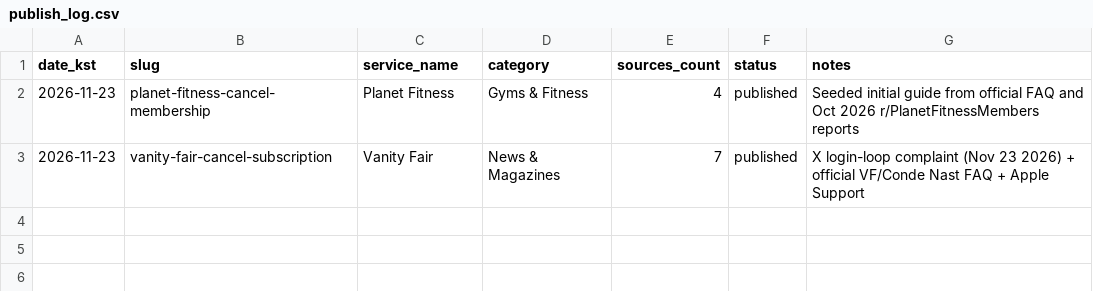
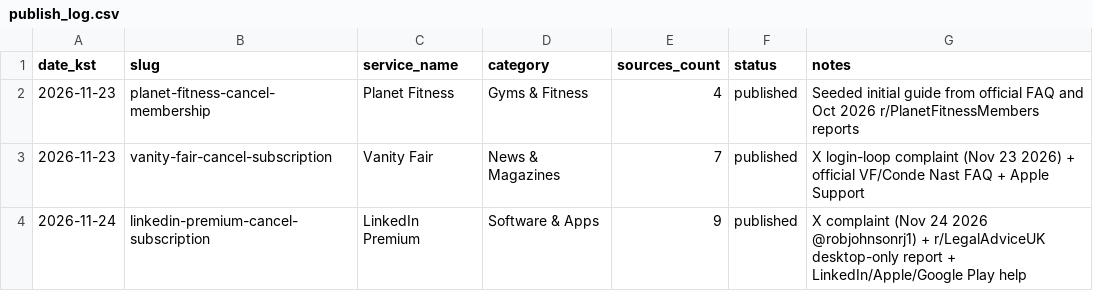
Before and after one commit to DongWook482/cancelpath, a CSV file: publish_log.csv, drawn as a sheet; the diff names each change by its address in the sheet, - before the commit and + after, or states it on an @@ line.

Commit message:
Publish 2026-11-24: linkedin-premium-cancel-subscription

```diff
--- a/publish_log.csv
+++ b/publish_log.csv
+row 4: 2026-11-24 | linkedin-premium-cancel-subscription | LinkedIn Premium | Software & Apps | 9 | published | X complaint (Nov 24 2026 @robjohnsonrj1) + r/LegalAdviceUK desktop-only report + LinkedIn/Apple/Google Play help
```
Also changed, not shown: 5 other files.
